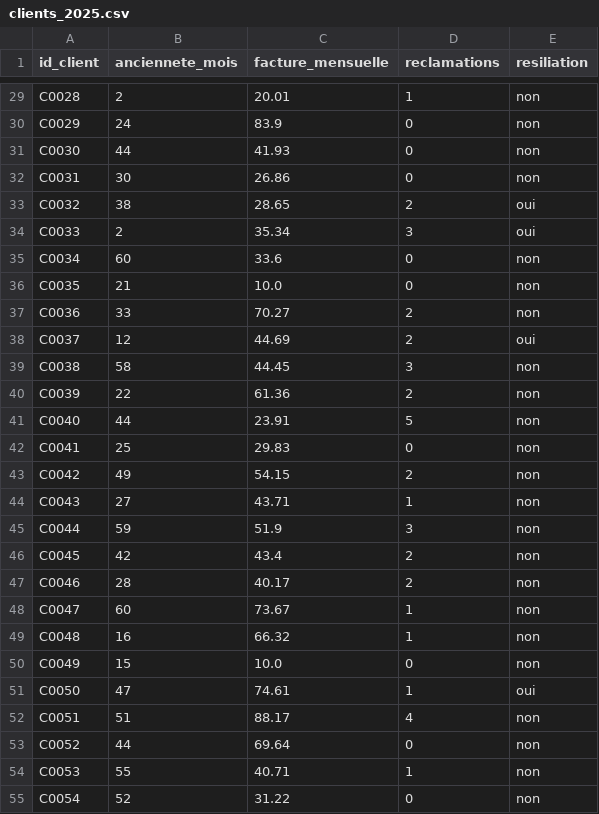
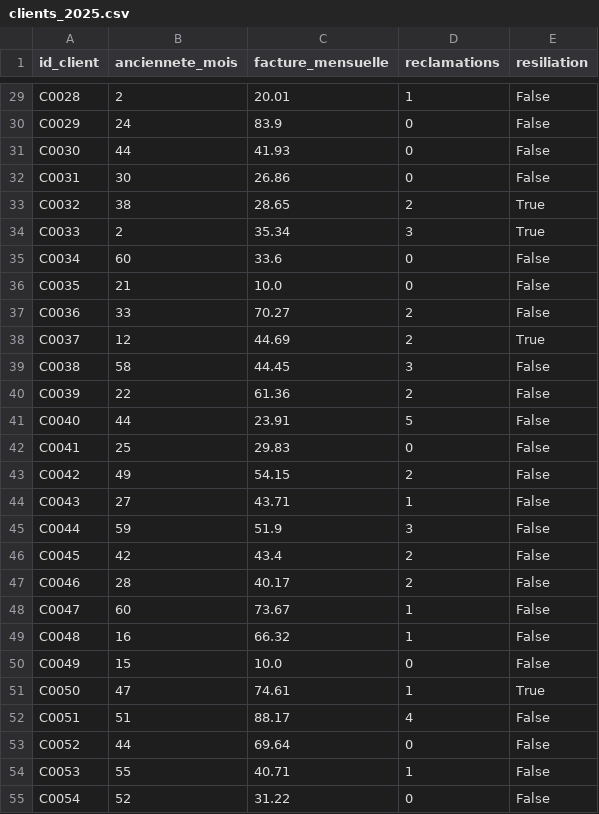
Before and after one commit to Paz2311/ml_simulation, a CSV file: clients_2025.csv, drawn as a sheet; only a part is shown, gaps mark what is left out; the diff covers the shown part only; the diff names each change by its address in the sheet, - before the commit and + after, or states it on an @@ line.

```diff
--- a/clients_2025.csv
+++ b/clients_2025.csv
-E29:E32 (resiliation): non
+E29:E32 (resiliation): False
-E33:E34 (resiliation): oui
+E33:E34 (resiliation): True
-E35:E37 (resiliation): non
+E35:E37 (resiliation): False
-E38 (resiliation): oui
+E38 (resiliation): True
-E39:E50 (resiliation): non
+E39:E50 (resiliation): False
-E51 (resiliation): oui
+E51 (resiliation): True
-E52:E55 (resiliation): non
+E52:E55 (resiliation): False
```
Also changed, not shown: 173 edited cells elsewhere in this file.
